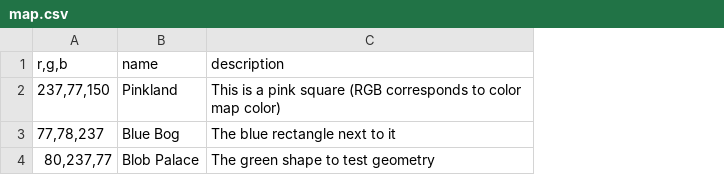
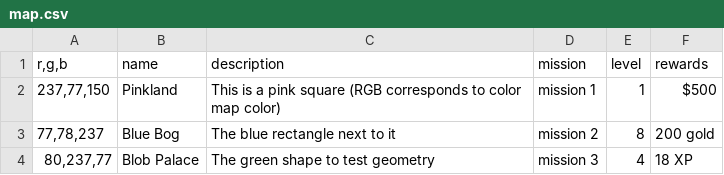
Before and after one commit to theo-donacik/world-map, a CSV file: public/map.csv, drawn as a sheet; the diff names each change by its address in the sheet, - before the commit and + after, or states it on an @@ line.

Commit message:
Update description drawer

```diff
--- a/public/map.csv
+++ b/public/map.csv
+column D (mission), rows 2-4: mission 1 | mission 2 | mission 3
+column E (level), rows 2-4: 1 | 8 | 4
+column F (rewards), rows 2-4: $500 | 200 gold | 18 XP
```
Also changed, not shown: 4 other files.
